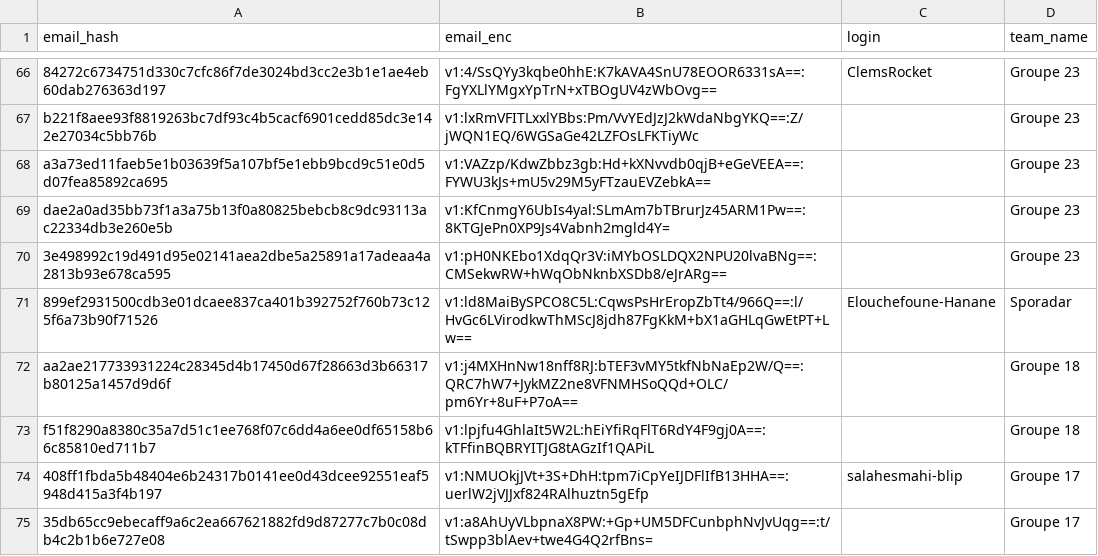
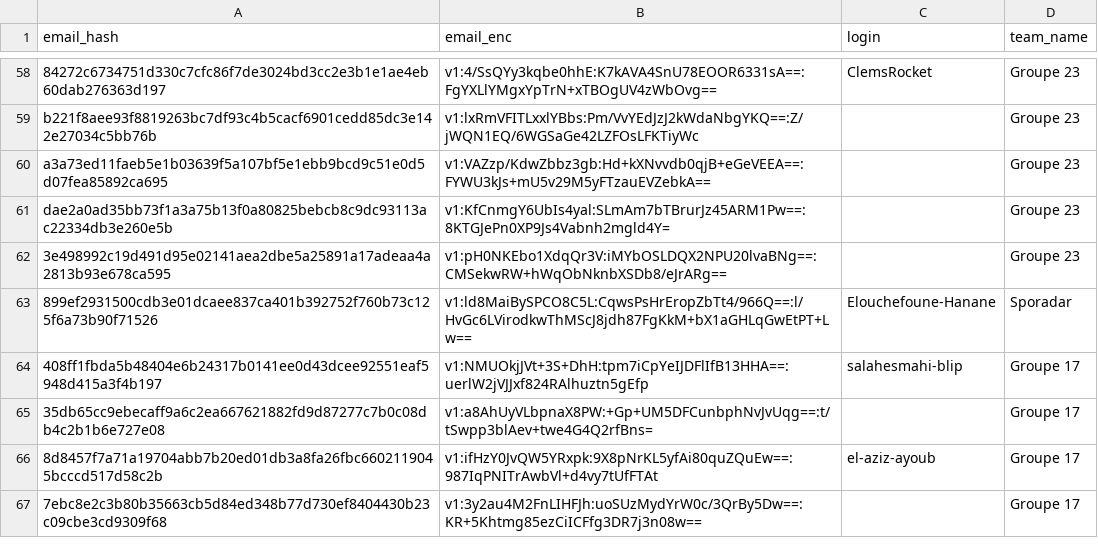
Before and after one commit to nneilime/Hackaton-IA4Impact, a CSV file: participants.csv, drawn as a sheet; only a part is shown, gaps mark what is left out; the shorter side is filled out with more unchanged rows; the diff covers the shown part only; the diff names each change by its address in the sheet, - before the commit and + after, or states it on an @@ line.

Commit message:
chore(teams): supprimer les-audo et groupe-18, renommer groupe-18-bis en groupe-18

```diff
--- a/participants.csv
+++ b/participants.csv
-row 72: aa2ae217733931224c28345d4b17450d67f28663d3b66317b80125a1457d9d6f | v1:j4MXHnNw18nff8RJ:bTEF3vMY5tkfNbNaEp2W/Q==:QRC7hW7+JykMZ2ne8VFNMHSoQQd+OLC/pm6Yr+8uF+P7oA== |  | Groupe 18
-row 73: f51f8290a8380c35a7d51c1ee768f07c6dd4a6ee0df65158b66c85810ed711b7 | v1:lpjfu4GhlaIt5W2L:hEiYfiRqFlT6RdY4F9gj0A==:kTFfinBQBRYITJG8tAGzIf1QAPiL |  | Groupe 18
```
Also changed, not shown: 8 removed rows and 7 edited cells elsewhere in this file, 4 other files.
